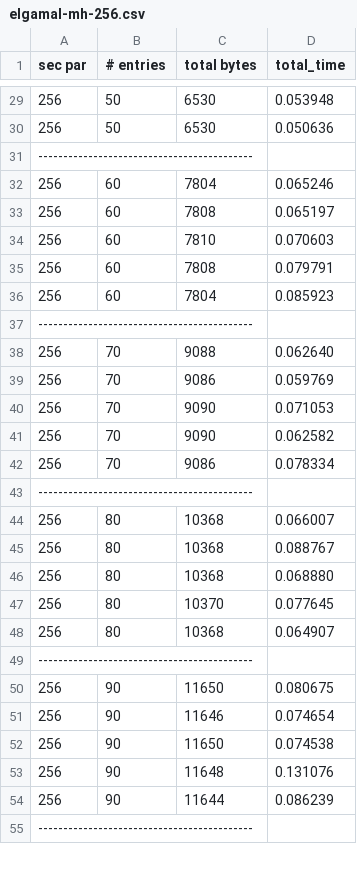
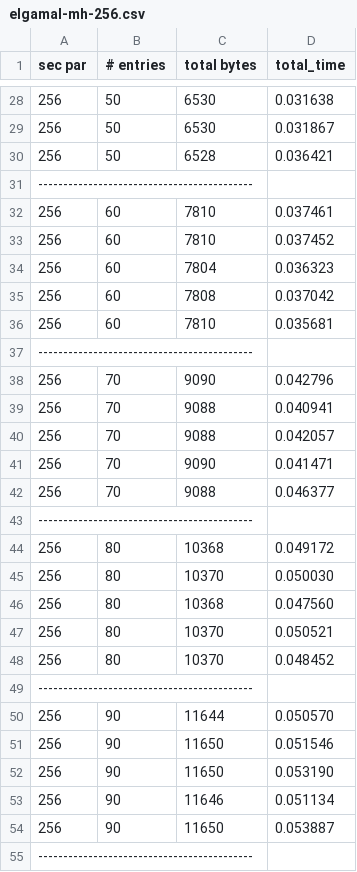
Before and after one commit to zane-a-karl/PLI, a CSV file: AH-PLI/logs/elgamal-mh-256.csv, drawn as a sheet; only a part is shown, gaps mark what is left out; the diff covers the shown part only.

```diff
--- a/AH-PLI/logs/elgamal-mh-256.csv
+++ b/AH-PLI/logs/elgamal-mh-256.csv
@@ -29,27 +28,28 @@ sec par, # entries, total bytes, total_time
-256, 50, 6530, 0.053948
-256, 50, 6530, 0.050636
+256, 50, 6530, 0.031638
+256, 50, 6530, 0.031867
+256, 50, 6528, 0.036421
 -------------------------------------------
-256, 60, 7804, 0.065246
-256, 60, 7808, 0.065197
-256, 60, 7810, 0.070603
-256, 60, 7808, 0.079791
-256, 60, 7804, 0.085923
+256, 60, 7810, 0.037461
+256, 60, 7810, 0.037452
+256, 60, 7804, 0.036323
+256, 60, 7808, 0.037042
+256, 60, 7810, 0.035681
 -------------------------------------------
-256, 70, 9088, 0.062640
-256, 70, 9086, 0.059769
-256, 70, 9090, 0.071053
-256, 70, 9090, 0.062582
-256, 70, 9086, 0.078334
+256, 70, 9090, 0.042796
+256, 70, 9088, 0.040941
+256, 70, 9088, 0.042057
+256, 70, 9090, 0.041471
+256, 70, 9088, 0.046377
 -------------------------------------------
-256, 80, 10368, 0.066007
-256, 80, 10368, 0.088767
-256, 80, 10368, 0.068880
-256, 80, 10370, 0.077645
-256, 80, 10368, 0.064907
+256, 80, 10368, 0.049172
+256, 80, 10370, 0.050030
+256, 80, 10368, 0.047560
+256, 80, 10370, 0.050521
+256, 80, 10370, 0.048452
 -------------------------------------------
-256, 90, 11650, 0.080675
-256, 90, 11646, 0.074654
-256, 90, 11650, 0.074538
-256, 90, 11648, 0.131076
-256, 90, 11644, 0.086239
+256, 90, 11644, 0.050570
+256, 90, 11650, 0.051546
+256, 90, 11650, 0.053190
+256, 90, 11646, 0.051134
+256, 90, 11650, 0.053887
 -------------------------------------------
```
Also changed, not shown: 3 added rows, 4 removed rows and 30 edited cells elsewhere in this file, AH-PLI/logs/elgamal-mh-1024.csv, AH-PLI/logs/elgamal-mh-128.csv, 24 other files.
